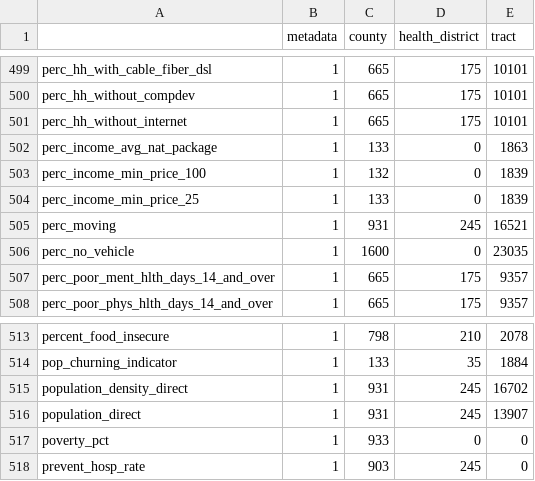
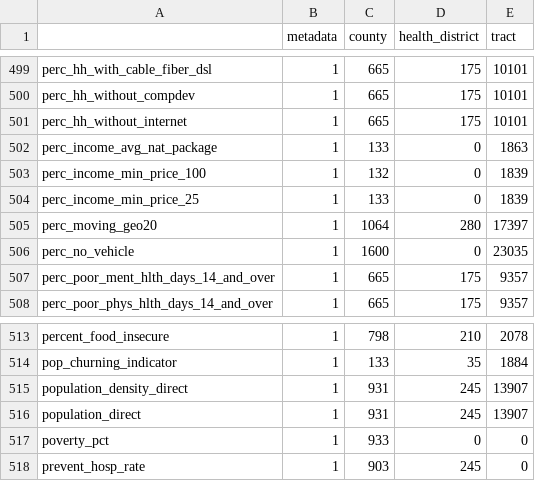
Before and after one commit to uva-bi-sdad/vdh_rural_health_site, a CSV file: docs/data/coverage.csv, drawn as a sheet; only a part is shown, gaps mark what is left out.

```diff
--- a/docs/data/coverage.csv
+++ b/docs/data/coverage.csv
@@ -504,3 +504,3 @@
 "perc_income_min_price_25",1,133,0,1839
-"perc_moving",1,931,245,16521
+"perc_moving_geo20",1,1064,280,17397
 "perc_no_vehicle",1,1600,0,23035
@@ -514,3 +514,3 @@
 "pop_churning_indicator",1,133,35,1884
-"population_density_direct",1,931,245,16702
+"population_density_direct",1,931,245,13907
 "population_direct",1,931,245,13907
```
Also changed, not shown: 11 other files.
